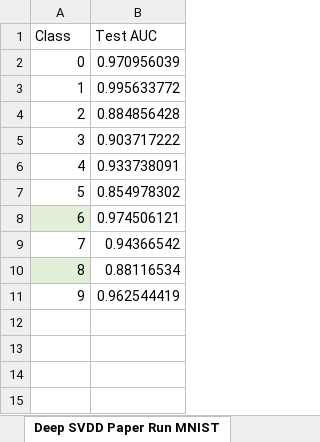
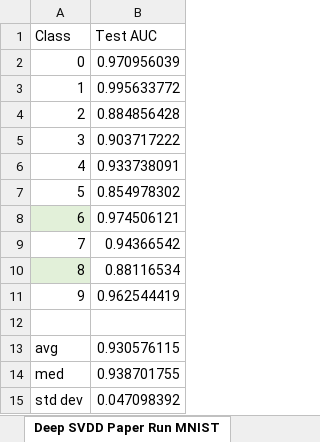
Before and after one commit to WamboDNS/FSS_GAN, an Excel workbook: Results/Evaluation_Proposal/Evaluation.xlsx, sheet Deep SVDD Paper Run MNIST, drawn as a sheet; values as stored, in another font and other column widths than the file's, no borders; conditional formats and table styles not drawn; the diff names each change by its address in the sheet, - before the commit and + after, or states it on an @@ line.

```diff
--- a/Results/Evaluation_Proposal/Evaluation.xlsx (sheet Deep SVDD Paper Run MNIST)
+++ b/Results/Evaluation_Proposal/Evaluation.xlsx (sheet Deep SVDD Paper Run MNIST)
+row 12: (empty)
+row 13: avg | 0.930576115
+row 14: med | 0.938701755
+row 15: std dev | 0.047098392
```
Also changed, not shown: sheet Cifar10, sheet Fashion_MNIST, sheet Arrythmia, sheet Spambase, sheet Waveform, sheet Internet_ads, 5 more sheets, 1 other file.
